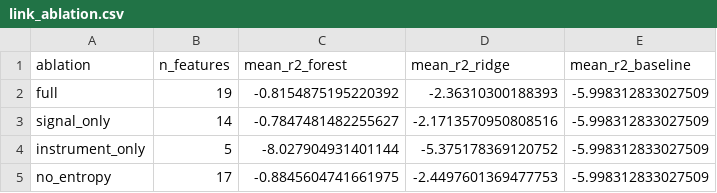
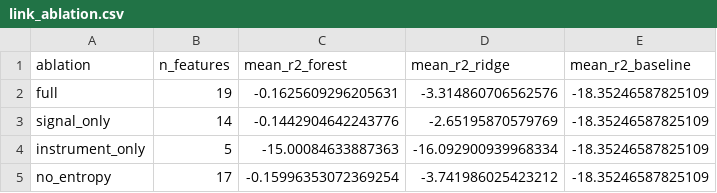
Before and after one commit to MSKazemi/hpc-signal-forecastability, a CSV file: results/tables/link_ablation.csv, drawn as a sheet.

```diff
--- a/results/tables/link_ablation.csv
+++ b/results/tables/link_ablation.csv
@@ -1,5 +1,5 @@
 ablation,n_features,mean_r2_forest,mean_r2_ridge,mean_r2_baseline
-full,19,-0.8154875195220392,-2.36310300188393,-5.998312833027509
-signal_only,14,-0.7847481482255627,-2.1713570950808516,-5.998312833027509
-instrument_only,5,-8.027904931401144,-5.375178369120752,-5.998312833027509
-no_entropy,17,-0.8845604741661975,-2.4497601369477753,-5.998312833027509
+full,19,-0.1625609296205631,-3.314860706562576,-18.35246587825109
+signal_only,14,-0.1442904642243776,-2.65195870579769,-18.35246587825109
+instrument_only,5,-15.00084633887363,-16.092900939968334,-18.35246587825109
+no_entropy,17,-0.15996353072369254,-3.741986025423212,-18.35246587825109
```
Also changed, not shown: results/tables/link_correlations.csv, results/tables/link_cv.csv, 15 other files.
